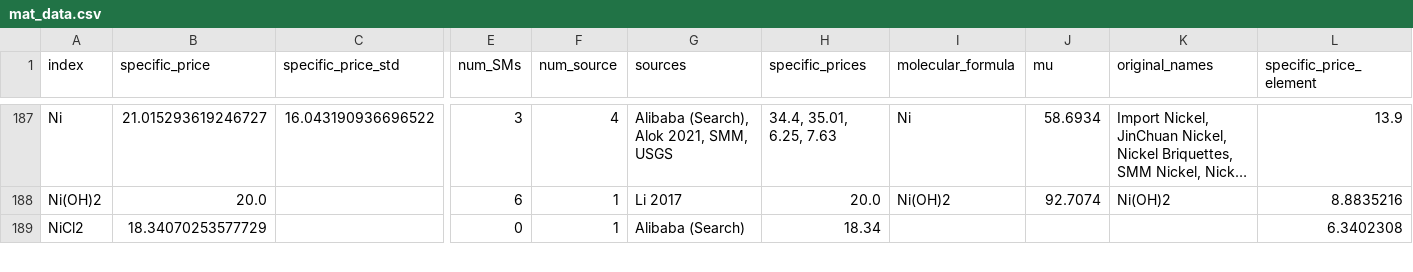
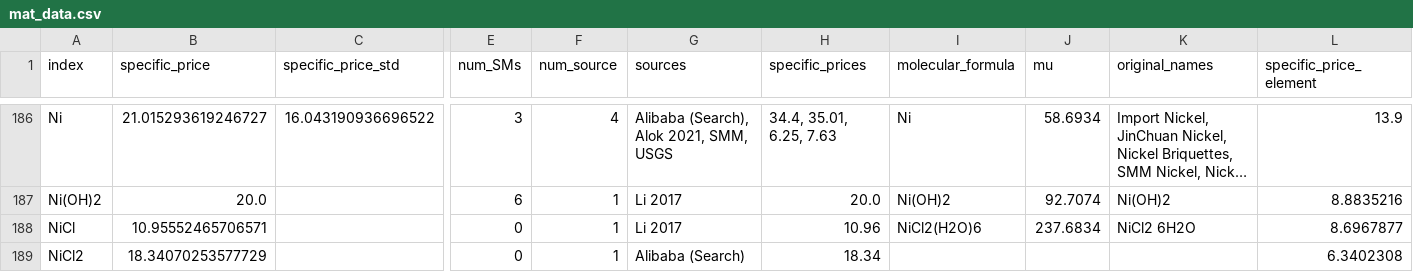
Before and after one commit to energy-storage-analysis/LDES-Survey, a CSV file: cap_cost/data_consolidated/mat_data.csv, drawn as a sheet; only a part is shown, gaps mark what is left out; long unchanged cells end in …; rows hold the shown columns only; the diff covers the shown part only; the diff names each change by its address in the sheet, - before the commit and + after, or states it on an @@ line.

```diff
--- a/cap_cost/data_consolidated/mat_data.csv
+++ b/cap_cost/data_consolidated/mat_data.csv
+row 188: NiCl | 10.95552465706571 |  | 0 | 1 | Li 2017 | 10.96 | NiCl2(H2O)6 | 237.6834 | NiCl2 6H2O | 8.6967877
```
Also changed, not shown: 3 removed rows and 26 edited cells elsewhere in this file, cap_cost/data_consolidated/C_kWh.csv, cap_cost/data_consolidated/mat_data_all.csv, 4 other files.
